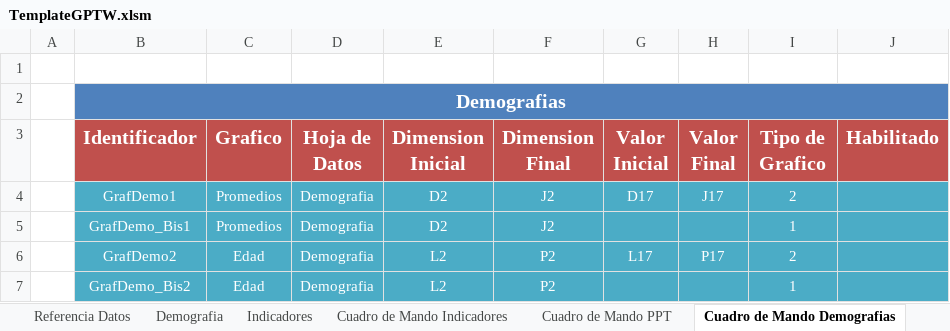
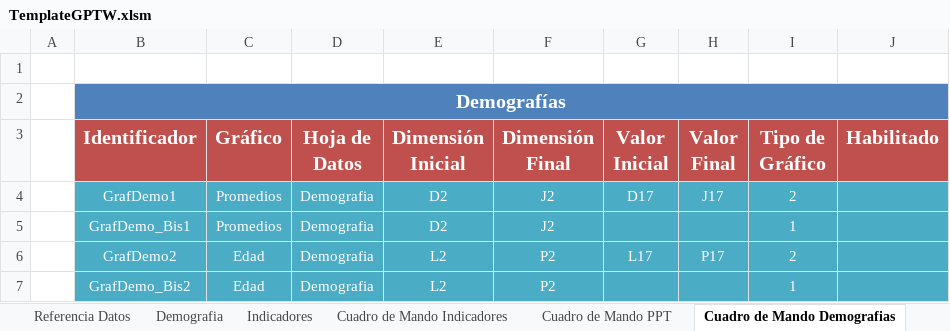
Before and after one commit to gino08/excelMacro, an Excel workbook: TemplateGPTW.xlsm, sheet Cuadro de Mando Demografias, drawn as a sheet; only a part is shown; values as stored, in another font and other column widths than the file's, no borders; charts and pictures not drawn; the diff names each change by its address in the sheet, - before the commit and + after, or states it on an @@ line.

Commit message:
Detalles en generación de gráficos de Demografías e Indicadores Corrección de acentos en los cuadros de mandos y en los botones

```diff
--- a/TemplateGPTW.xlsm (sheet Cuadro de Mando Demografias)
+++ b/TemplateGPTW.xlsm (sheet Cuadro de Mando Demografias)
-B2 (Identificador): Demografias
+B2 (Identificador): Demografías
-C3: Grafico
+C3: Gráfico
-E3: Dimension Inicial
+E3: Dimensión Inicial
-F3: Dimension Final
+F3: Dimensión Final
-I3: Tipo de Grafico
+I3: Tipo de Gráfico
```
Also changed, not shown: sheet Cuadro de Mando Indicadores, sheet Graficos Demografias, sheet Cuadro de Mando PPT, charts or pictures.
